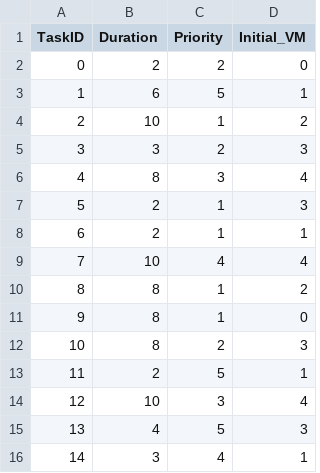
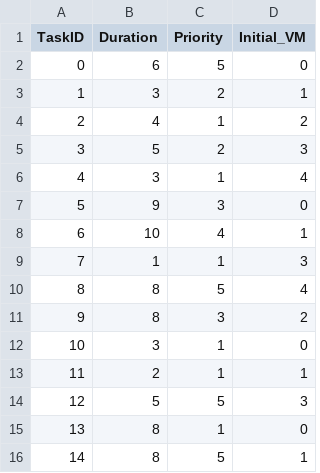
Before and after one commit to rishabhjohri/Improved-Round-Robin-Algo-Python, a CSV file: logs/iwrr_assignment_70.csv, drawn as a sheet; only a part is shown; the diff covers the shown part only.

```diff
--- a/logs/iwrr_assignment_70.csv
+++ b/logs/iwrr_assignment_70.csv
@@ -1,16 +1,16 @@
 TaskID,Duration,Priority,Initial_VM
-0,2,2,0
-1,6,5,1
-2,10,1,2
-3,3,2,3
-4,8,3,4
-5,2,1,3
-6,2,1,1
-7,10,4,4
-8,8,1,2
-9,8,1,0
-10,8,2,3
-11,2,5,1
-12,10,3,4
-13,4,5,3
-14,3,4,1
+0,6,5,0
+1,3,2,1
+2,4,1,2
+3,5,2,3
+4,3,1,4
+5,9,3,0
+6,10,4,1
+7,1,1,3
+8,8,5,4
+9,8,3,2
+10,3,1,0
+11,2,1,1
+12,5,5,3
+13,8,1,0
+14,8,5,1
```
Also changed, not shown: 136 edited cells elsewhere in this file, logs/iwrr_assignment_100.csv, logs/iwrr_assignment_30.csv, 14 other files.
